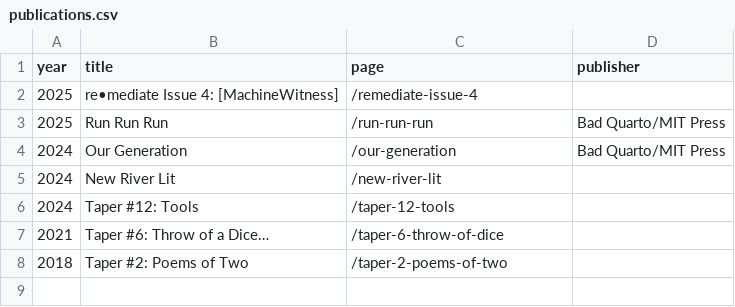
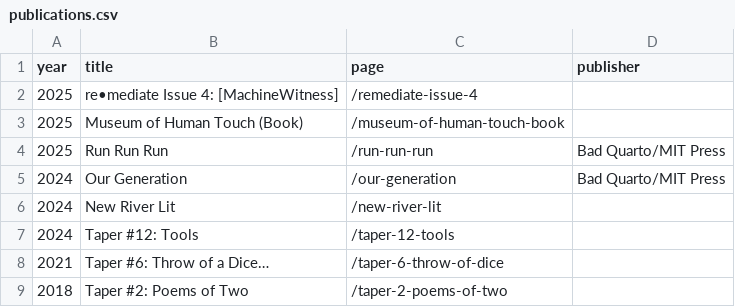
Before and after one commit to augustocorvalan/digital-garden-jekyll-template, a CSV file: _data/cv/publications.csv, drawn as a sheet; the diff names each change by its address in the sheet, - before the commit and + after, or states it on an @@ line.

```diff
--- a/_data/cv/publications.csv
+++ b/_data/cv/publications.csv
+row 3: 2025 | Museum of Human Touch (Book) | /museum-of-human-touch-book
```
Also changed, not shown: 4 other files.
